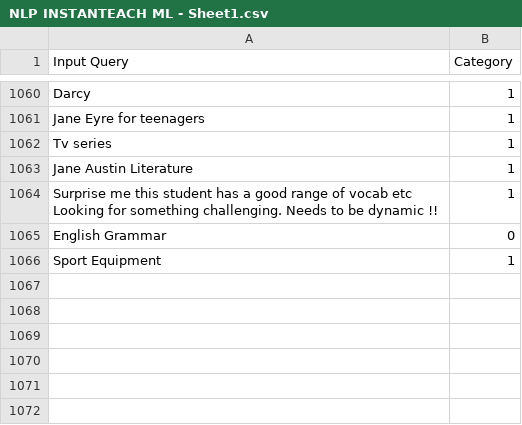
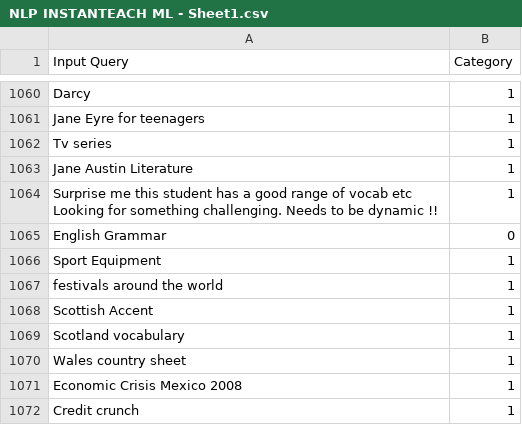
Before and after one commit to Conrad-WS/Customer-Queries-Classification-NLP, a CSV file: NLP INSTANTEACH ML - Sheet1.csv, drawn as a sheet; only a part is shown, gaps mark what is left out.

Commit message:
Add files via upload

```diff
--- a/NLP INSTANTEACH ML - Sheet1.csv
+++ b/NLP INSTANTEACH ML - Sheet1.csv
@@ -1103 +1103,7 @@ English Grammar,0
 Sport Equipment,1
+festivals around the world,1
+Scottish Accent,1
+Scotland vocabulary,1
+Wales country sheet,1
+Economic Crisis Mexico 2008,1
+Credit crunch,1
```
